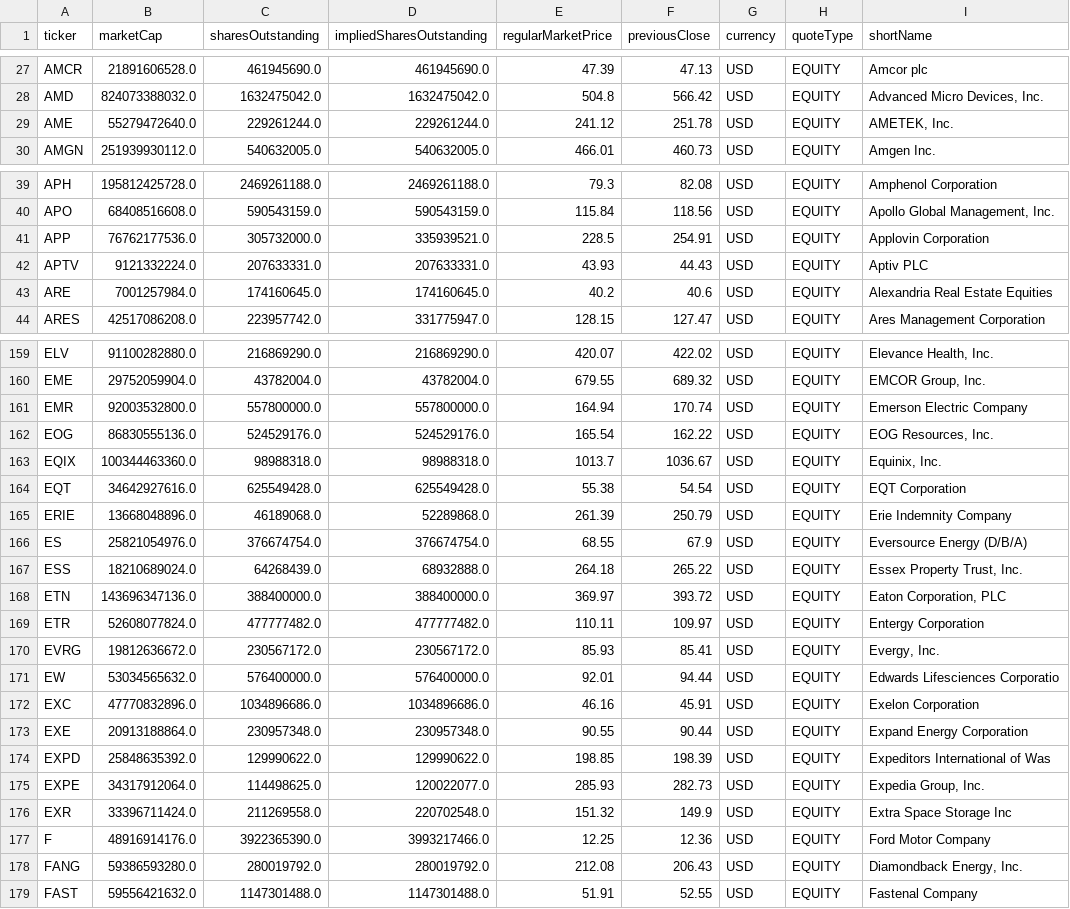
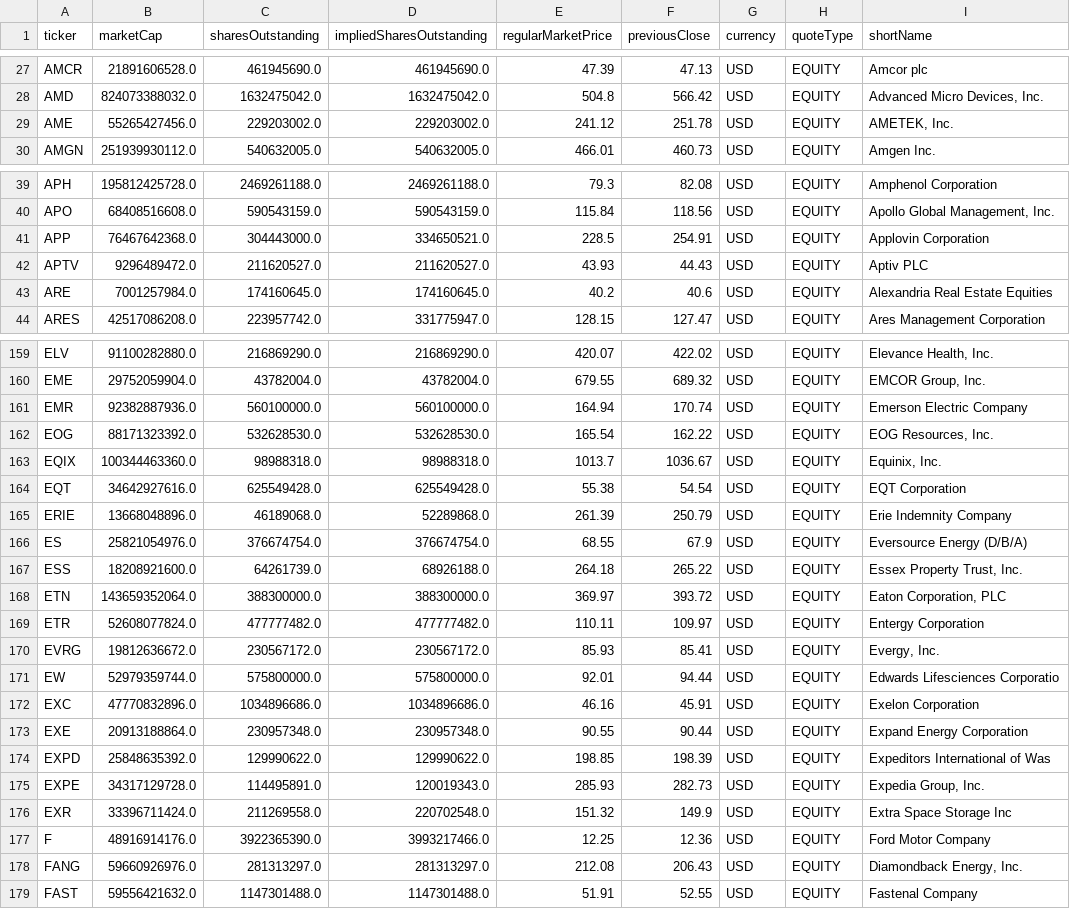
Before and after one commit to ryanlr/stock_trading, a CSV file: data/refresh/caps.csv, drawn as a sheet; only a part is shown, gaps mark what is left out; the diff covers the shown part only.

```diff
--- a/data/refresh/caps.csv
+++ b/data/refresh/caps.csv
@@ -28,3 +28,3 @@ AMCR,21891606528.0,461945690.0,461945690.0,47.39,47.13,USD,EQUITY,Amcor plc
 AMD,824073388032.0,1632475042.0,1632475042.0,504.8,566.42,USD,EQUITY,"Advanced Micro Devices, Inc."
-AME,55279472640.0,229261244.0,229261244.0,241.12,251.78,USD,EQUITY,"AMETEK, Inc."
+AME,55265427456.0,229203002.0,229203002.0,241.12,251.78,USD,EQUITY,"AMETEK, Inc."
 AMGN,251939930112.0,540632005.0,540632005.0,466.01,460.73,USD,EQUITY,Amgen Inc.
@@ -40,4 +40,4 @@ APH,195812425728.0,2469261188.0,2469261188.0,79.3,82.08,USD,EQUITY,Amphenol Corp
 APO,68408516608.0,590543159.0,590543159.0,115.84,118.56,USD,EQUITY,"Apollo Global Management, Inc. "
-APP,76762177536.0,305732000.0,335939521.0,228.5,254.91,USD,EQUITY,Applovin Corporation
-APTV,9121332224.0,207633331.0,207633331.0,43.93,44.43,USD,EQUITY,Aptiv PLC
+APP,76467642368.0,304443000.0,334650521.0,228.5,254.91,USD,EQUITY,Applovin Corporation
+APTV,9296489472.0,211620527.0,211620527.0,43.93,44.43,USD,EQUITY,Aptiv PLC
 ARE,7001257984.0,174160645.0,174160645.0,40.2,40.6,USD,EQUITY,Alexandria Real Estate Equities
@@ -160,4 +160,4 @@ ELV,91100282880.0,216869290.0,216869290.0,420.07,422.02,USD,EQUITY,"Elevance Hea
 EME,29752059904.0,43782004.0,43782004.0,679.55,689.32,USD,EQUITY,"EMCOR Group, Inc."
-EMR,92003532800.0,557800000.0,557800000.0,164.94,170.74,USD,EQUITY,Emerson Electric Company
-EOG,86830555136.0,524529176.0,524529176.0,165.54,162.22,USD,EQUITY,"EOG Resources, Inc."
+EMR,92382887936.0,560100000.0,560100000.0,164.94,170.74,USD,EQUITY,Emerson Electric Company
+EOG,88171323392.0,532628530.0,532628530.0,165.54,162.22,USD,EQUITY,"EOG Resources, Inc."
 EQIX,100344463360.0,98988318.0,98988318.0,1013.7,1036.67,USD,EQUITY,"Equinix, Inc."
@@ -166,7 +166,7 @@ ERIE,13668048896.0,46189068.0,52289868.0,261.39,250.79,USD,EQUITY,Erie Indemnity
 ES,25821054976.0,376674754.0,376674754.0,68.55,67.9,USD,EQUITY,Eversource Energy (D/B/A)
-ESS,18210689024.0,64268439.0,68932888.0,264.18,265.22,USD,EQUITY,"Essex Property Trust, Inc."
-ETN,143696347136.0,388400000.0,388400000.0,369.97,393.72,USD,EQUITY,"Eaton Corporation, PLC"
+ESS,18208921600.0,64261739.0,68926188.0,264.18,265.22,USD,EQUITY,"Essex Property Trust, Inc."
+ETN,143659352064.0,388300000.0,388300000.0,369.97,393.72,USD,EQUITY,"Eaton Corporation, PLC"
 ETR,52608077824.0,477777482.0,477777482.0,110.11,109.97,USD,EQUITY,Entergy Corporation
 EVRG,19812636672.0,230567172.0,230567172.0,85.93,85.41,USD,EQUITY,"Evergy, Inc."
-EW,53034565632.0,576400000.0,576400000.0,92.01,94.44,USD,EQUITY,Edwards Lifesciences Corporatio
+EW,52979359744.0,575800000.0,575800000.0,92.01,94.44,USD,EQUITY,Edwards Lifesciences Corporatio
 EXC,47770832896.0,1034896686.0,1034896686.0,46.16,45.91,USD,EQUITY,Exelon Corporation
@@ -174,6 +174,6 @@ EXE,20913188864.0,230957348.0,230957348.0,90.55,90.44,USD,EQUITY,Expand Energy C
 EXPD,25848635392.0,129990622.0,129990622.0,198.85,198.39,USD,EQUITY,Expeditors International of Was
-EXPE,34317912064.0,114498625.0,120022077.0,285.93,282.73,USD,EQUITY,"Expedia Group, Inc."
+EXPE,34317129728.0,114495891.0,120019343.0,285.93,282.73,USD,EQUITY,"Expedia Group, Inc."
 EXR,33396711424.0,211269558.0,220702548.0,151.32,149.9,USD,EQUITY,Extra Space Storage Inc
 F,48916914176.0,3922365390.0,3993217466.0,12.25,12.36,USD,EQUITY,Ford Motor Company
-FANG,59386593280.0,280019792.0,280019792.0,212.08,206.43,USD,EQUITY,"Diamondback Energy, Inc."
+FANG,59660926976.0,281313297.0,281313297.0,212.08,206.43,USD,EQUITY,"Diamondback Energy, Inc."
 FAST,59556421632.0,1147301488.0,1147301488.0,51.91,52.55,USD,EQUITY,Fastenal Company
```
Also changed, not shown: 135 edited cells elsewhere in this file, data/refresh/qqq_daily.csv.
